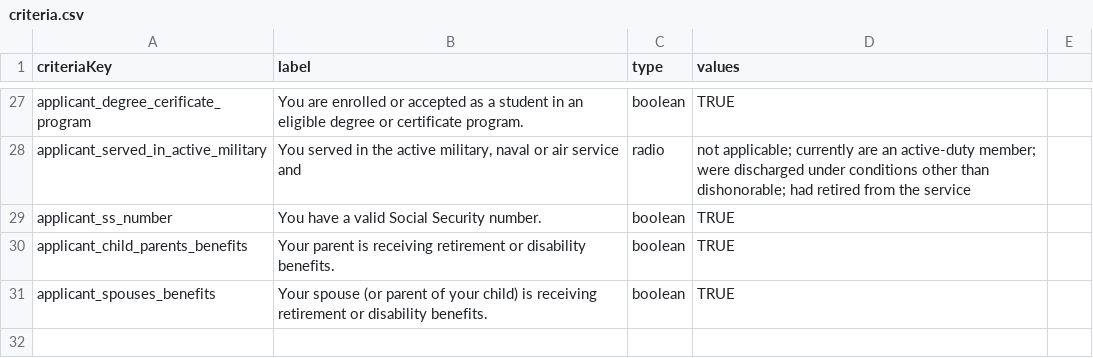
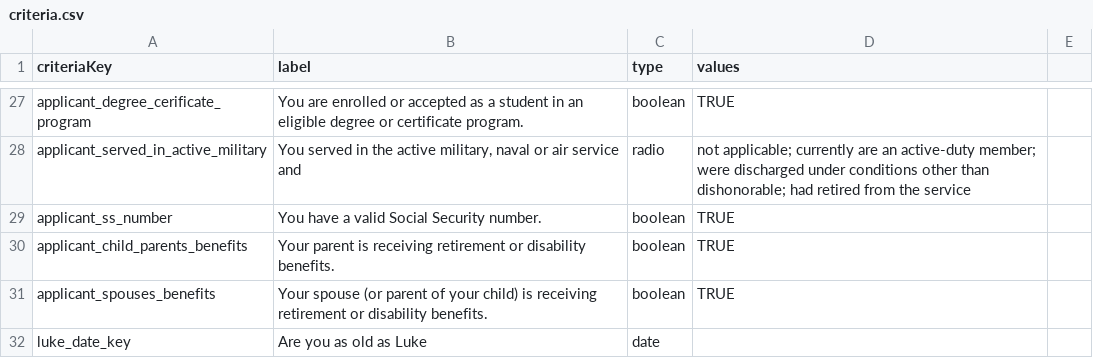
Before and after one commit to GSA-TTS/usagov-benefits-eligibility, a CSV file: content/criteria.csv, drawn as a sheet; only a part is shown, gaps mark what is left out; the diff names each change by its address in the sheet, - before the commit and + after, or states it on an @@ line.

Commit message:
DateInput Object

```diff
--- a/content/criteria.csv
+++ b/content/criteria.csv
+row 32: luke_date_key | Are you as old as Luke | date
```
Also changed, not shown: 5 other files.
